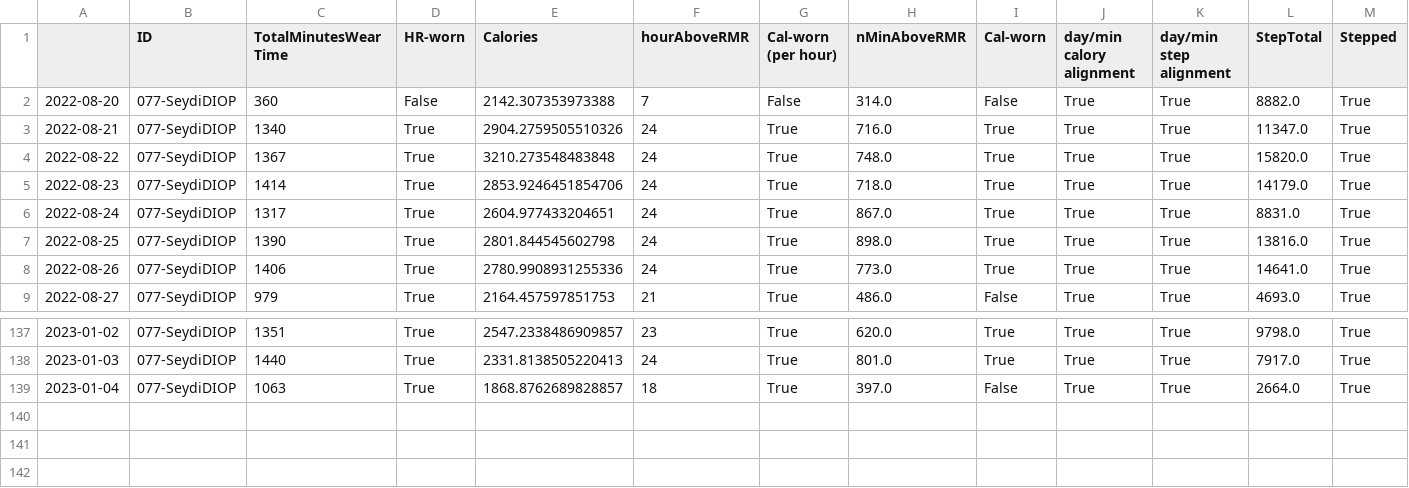
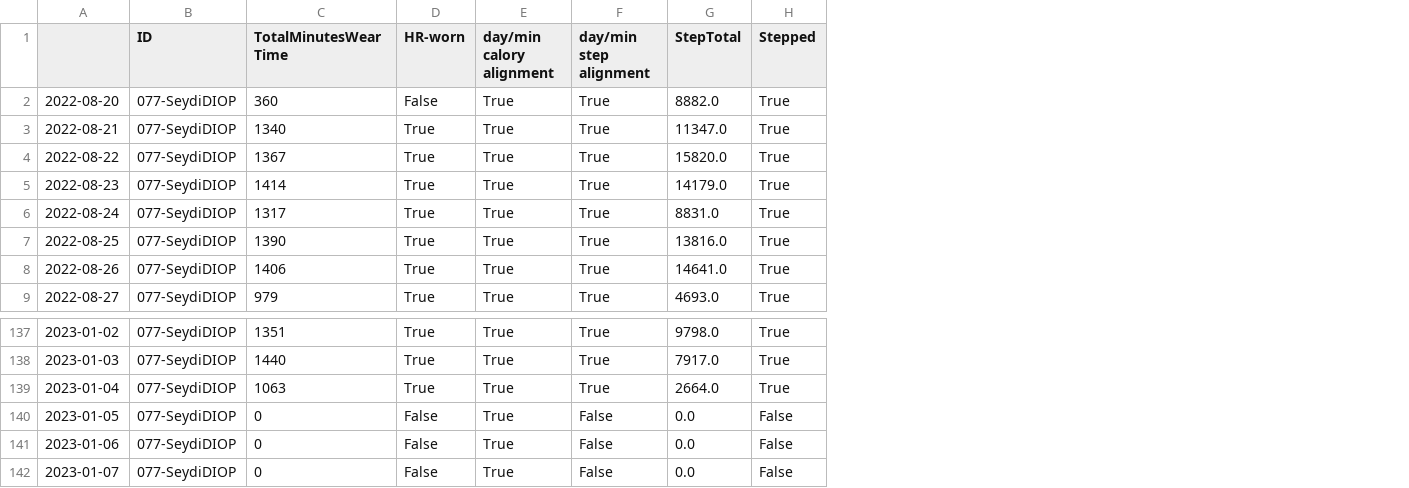
Before and after one commit to OchaUni-Physical-Activity-Measurement/ActiWearCheck, a CSV file: actiwearcheck/actiwear077-SeydiDIOP.csv, drawn as a sheet; only a part is shown, gaps mark what is left out; removed rows and columns are numbered as before the commit, all else as after; the diff names each change by its address in the sheet, - before the commit and + after, or states it on an @@ line.

```diff
--- a/actiwearcheck/actiwear077-SeydiDIOP.csv
+++ b/actiwearcheck/actiwear077-SeydiDIOP.csv
-column E (Calories), rows 2-9: 2142.307353973388 | 2904.2759505510326 | 3210.273548483848 | 2853.9246451854706 | 2604.977433204651 | 2801.844545602798 | 2780.9908931255336 | 2164.457597851753; rows 137-139: 2547.2338486909857 | 2331.8138505220413 | 1868.8762689828857
-column F (hourAboveRMR), rows 2-9: 7 | 24 | 24 | 24 | 24 | 24 | 24 | 21; rows 137-139: 23 | 24 | 18
-column G (Cal-worn (per hour)), rows 2-9: False | True | True | True | True | True | True | True; rows 137-139: all True
-column H (nMinAboveRMR), rows 2-9: 314.0 | 716.0 | 748.0 | 718.0 | 867.0 | 898.0 | 773.0 | 486.0; rows 137-139: 620.0 | 801.0 | 397.0
-column I (Cal-worn), rows 2-9: False | True | True | True | True | True | True | False; rows 137-139: True | True | False
+row 140: 2023-01-05 | 077-SeydiDIOP | 0 | False | True | False | 0.0 | False
+row 141: 2023-01-06 | 077-SeydiDIOP | 0 | False | True | False | 0.0 | False
+row 142: 2023-01-07 | 077-SeydiDIOP | 0 | False | True | False | 0.0 | False
```
Also changed, not shown: actiwearcheck/actiwear056-AdamaBA.csv, actiwearcheck/actiwear068-TheodoreFAYE.csv, 7 other files.
